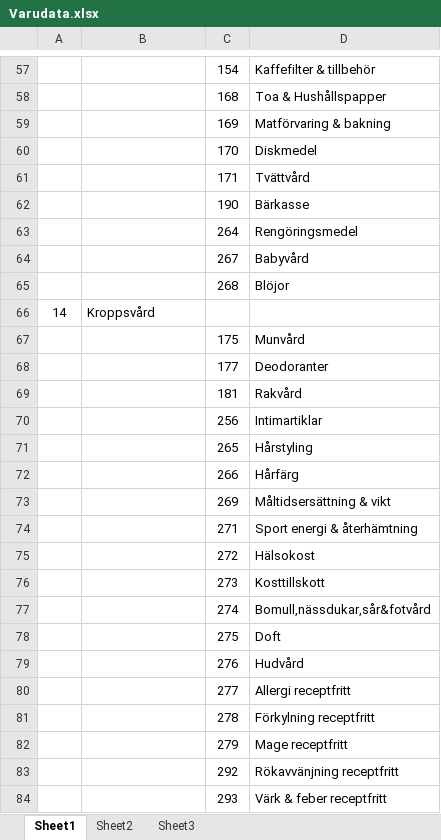
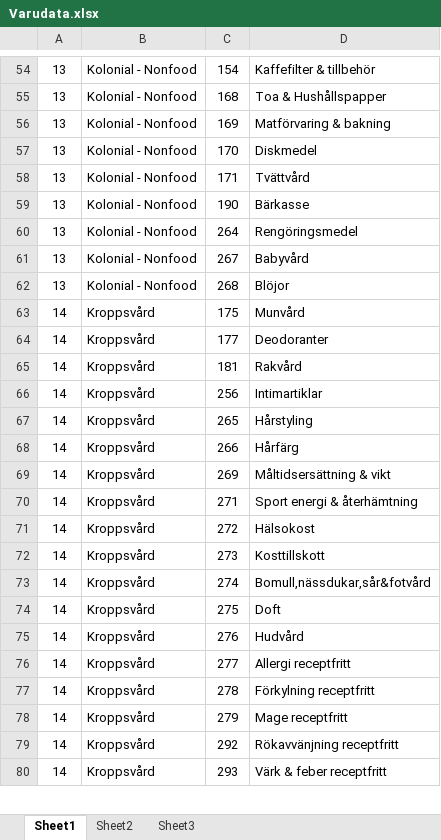
Before and after one commit to Vargen18/Team15Agile, an Excel workbook: klingan/src/database/Varudata.xlsx, sheet Sheet1, drawn as a sheet; only a part is shown, gaps mark what is left out; values as stored, in another font and other column widths than the file's, no borders; removed rows and columns are numbered as before the commit, all else as after; the diff covers the shown part only; the diff names each change by its address in the sheet, - before the commit and + after, or states it on an @@ line.

```diff
--- a/klingan/src/database/Varudata.xlsx (sheet Sheet1)
+++ b/klingan/src/database/Varudata.xlsx (sheet Sheet1)
-A54:A62: (empty)
+A54:A62: 13
-B54:B62: (empty)
+B54:B62: Kolonial - Nonfood
-row 66: 14 | Kroppsvård
-A63:A80: (empty)
+A63:A80: 14
-B63:B80: (empty)
+B63:B80: Kroppsvård
```
Also changed, not shown: 1 added row, 24 removed rows and 496 edited cells elsewhere in this sheet, 5 other files.
